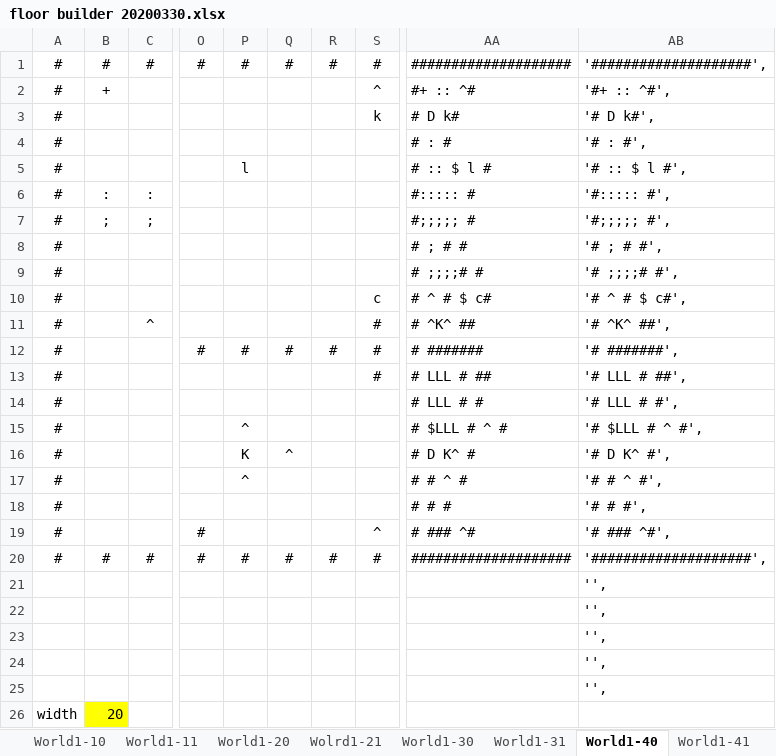
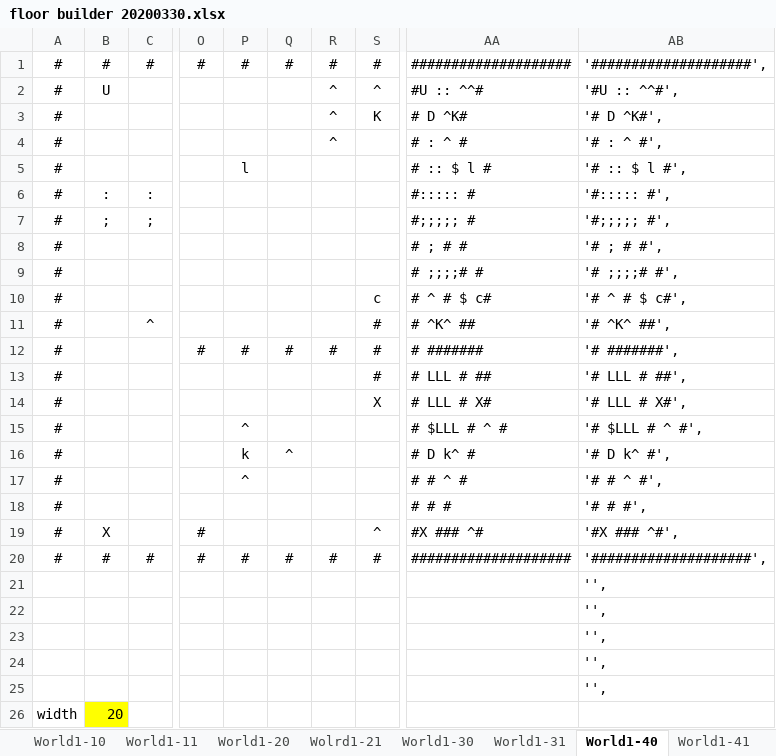
Before and after one commit to kwoolter/DarkWorld, an Excel workbook: darkworld/model/data/floor builder 20200330.xlsx, sheet World1-40, drawn as a sheet; only a part is shown, gaps mark what is left out; values as stored, in another font and other column widths than the file's, no borders; conditional formats not drawn; the diff names each change by its address in the sheet, - before the commit and + after, or states it on an @@ line.

```diff
--- a/darkworld/model/data/floor builder 20200330.xlsx (sheet World1-40)
+++ b/darkworld/model/data/floor builder 20200330.xlsx (sheet World1-40)
-B2: +
+B2: U
-R2:R4: (empty)
+R2:R4: ^
-AA2: #+ :: ^#
+AA2: #U :: ^^#
-AB2: '#+ :: ^#',
+AB2: '#U :: ^^#',
-S3: k
+S3: K
-AA3: # D k#
+AA3: # D ^K#
-AB3: '# D k#',
+AB3: '# D ^K#',
-AA4: # : #
+AA4: # : ^ #
-AB4: '# : #',
+AB4: '# : ^ #',
-S14: (empty)
+S14: X
-AA14: # LLL # #
+AA14: # LLL # X#
-AB14: '# LLL # #',
+AB14: '# LLL # X#',
-P16: K
+P16: k
-AA16: # D K^ #
+AA16: # D k^ #
-AB16: '# D K^ #',
+AB16: '# D k^ #',
-B19: (empty)
+B19: X
-AA19: # ### ^#
+AA19: #X ### ^#
-AB19: '# ### ^#',
+AB19: '#X ### ^#',
```
Also changed, not shown: sheet World1-1, sheet World1-20, darkworld/model/data/floor builder Intro Worlds.xlsx, darkworld/model/data/floor builder World2.xlsx, 9 other files.
